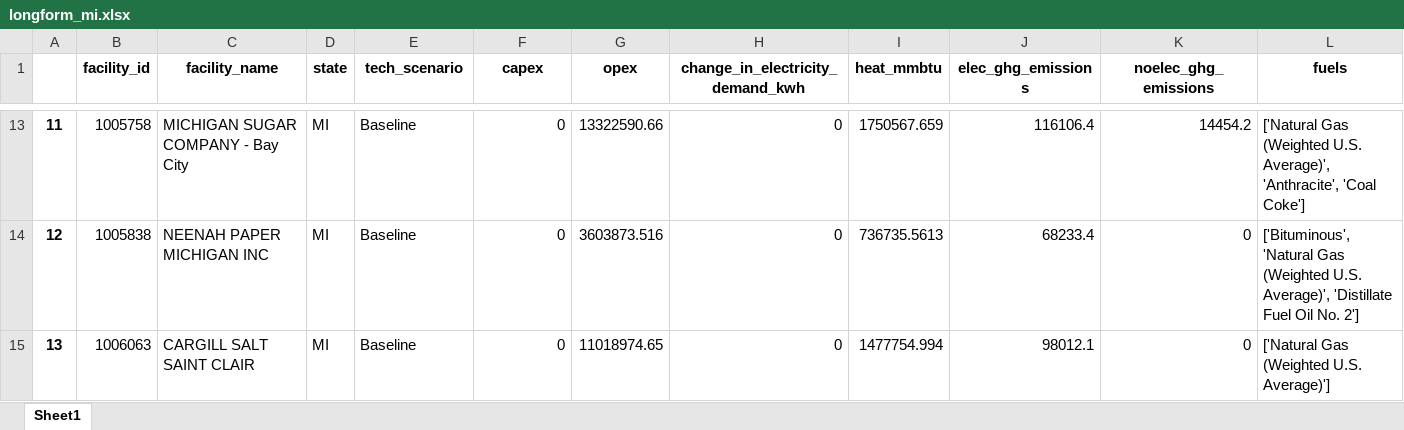
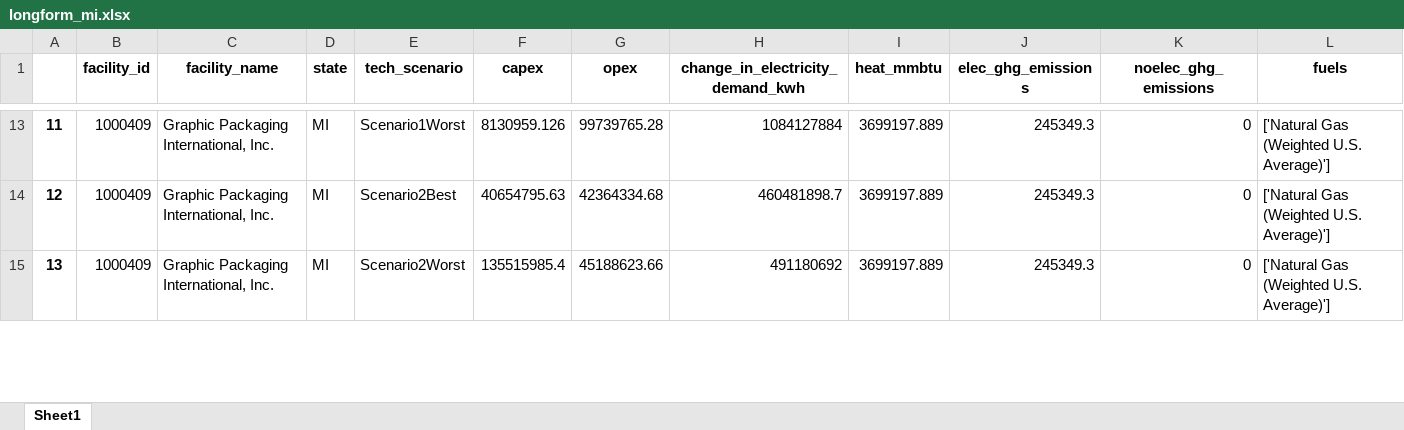
Before and after one commit to ISALGroup/Industrial-decarb, an Excel workbook: LCOH modelling/output/longform_mi.xlsx, sheet Sheet1, drawn as a sheet; only a part is shown, gaps mark what is left out; values as stored, in another font and other column widths than the file's, no borders; the diff covers the shown part only; the diff names each change by its address in the sheet, - before the commit and + after, or states it on an @@ line.

```diff
--- a/LCOH modelling/output/longform_mi.xlsx (sheet Sheet1)
+++ b/LCOH modelling/output/longform_mi.xlsx (sheet Sheet1)
-B13 (facility_id): 1005758
+B13 (facility_id): 1000409
-C13 (facility_name): MICHIGAN SUGAR COMPANY - Bay City
+C13 (facility_name): Graphic Packaging International, Inc.
-E13 (tech_scenario): Baseline
+E13 (tech_scenario): Scenario1Worst
-F13 (capex): 0
+F13 (capex): 8130959.126
-G13 (opex): 13322590.66
+G13 (opex): 99739765.28
-H13 (change_in_electricity_demand_kwh): 0
+H13 (change_in_electricity_demand_kwh): 1084127884
-I13 (heat_mmbtu): 1750567.659
+I13 (heat_mmbtu): 3699197.889
-J13 (elec_ghg_emissions): 116106.4
+J13 (elec_ghg_emissions): 245349.3
-K13 (noelec_ghg_emissions): 14454.2
+K13 (noelec_ghg_emissions): 0
-L13 (fuels): …(Weighted U.S. Average)', 'Anthracite', 'Coal Coke']
+L13 (fuels): …(Weighted U.S. Average)']
-B14 (facility_id): 1005838
+B14 (facility_id): 1000409
-C14 (facility_name): NEENAH PAPER MICHIGAN INC
+C14 (facility_name): Graphic Packaging International, Inc.
-E14 (tech_scenario): Baseline
+E14 (tech_scenario): Scenario2Best
-F14 (capex): 0
+F14 (capex): 40654795.63
-G14 (opex): 3603873.516
+G14 (opex): 42364334.68
-H14 (change_in_electricity_demand_kwh): 0
+H14 (change_in_electricity_demand_kwh): 460481898.7
-I14 (heat_mmbtu): 736735.5613
+I14 (heat_mmbtu): 3699197.889
-J14 (elec_ghg_emissions): 68233.4
+J14 (elec_ghg_emissions): 245349.3
-L14 (fuels): ['Bituminous', 'Natural Gas (Weighted U.S. Average)', 'Distillate Fuel Oil No. 2']
+L14 (fuels): ['Natural Gas (Weighted U.S. Average)']
-B15 (facility_id): 1006063
+B15 (facility_id): 1000409
-C15 (facility_name): CARGILL SALT SAINT CLAIR
+C15 (facility_name): Graphic Packaging International, Inc.
-E15 (tech_scenario): Baseline
+E15 (tech_scenario): Scenario2Worst
-F15 (capex): 0
+F15 (capex): 135515985.4
-G15 (opex): 11018974.65
+G15 (opex): 45188623.66
-H15 (change_in_electricity_demand_kwh): 0
+H15 (change_in_electricity_demand_kwh): 491180692
-I15 (heat_mmbtu): 1477754.994
+I15 (heat_mmbtu): 3699197.889
-J15 (elec_ghg_emissions): 98012.1
+J15 (elec_ghg_emissions): 245349.3
```
Also changed, not shown: 1706 edited cells elsewhere in this sheet, LCOH modelling/output/longform_il.xlsx, LCOH modelling/output/longform_mn.xlsx.
